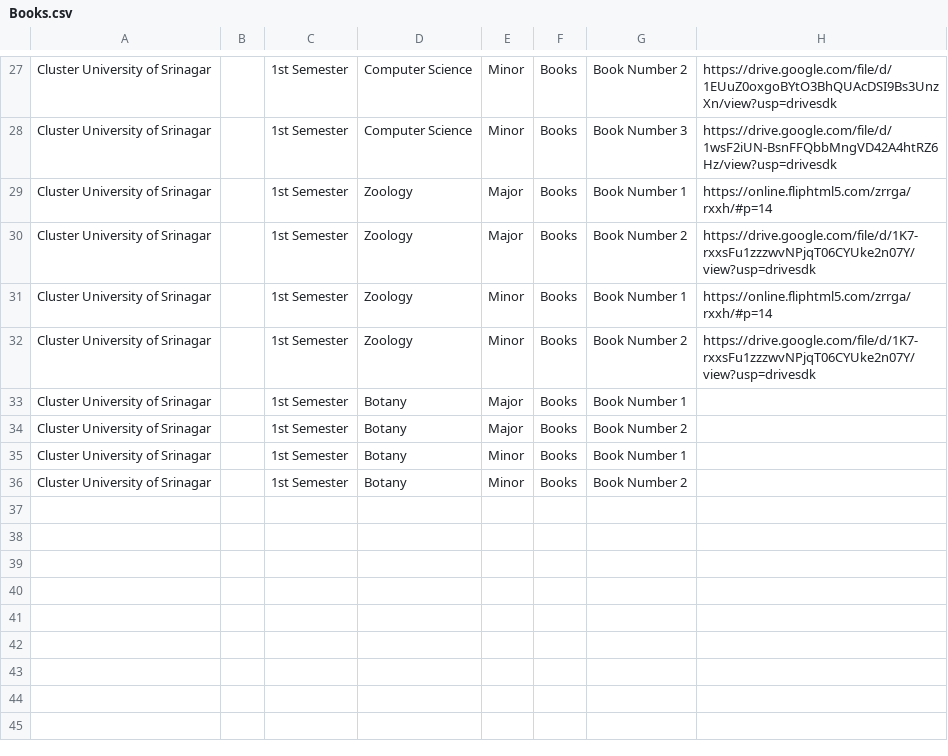
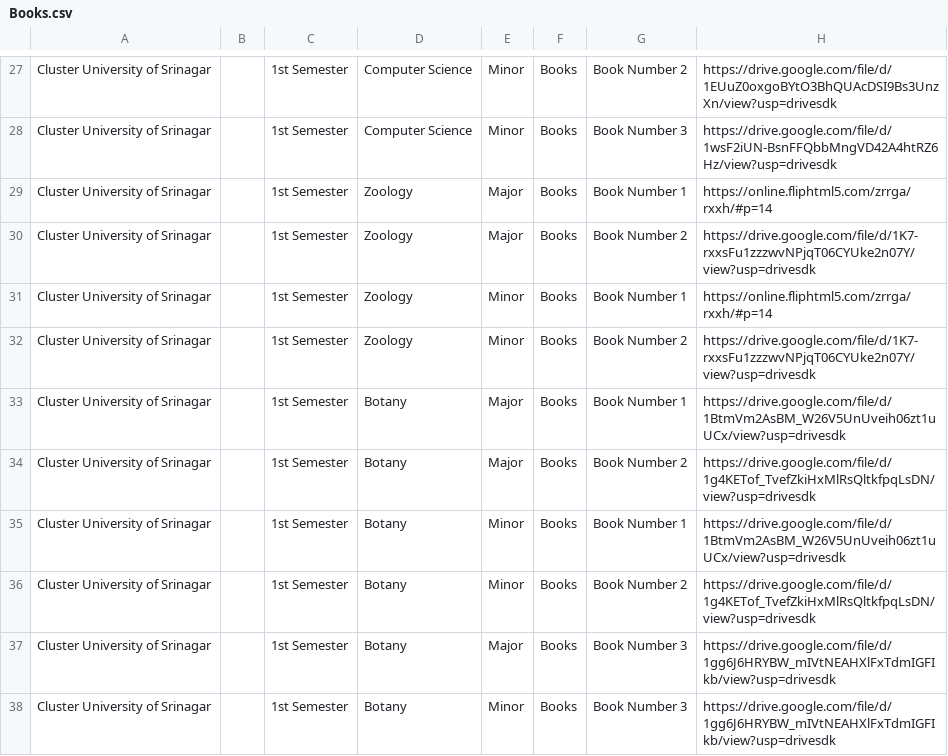
Before and after one commit to bhatmajidbhatmajid2222-cmyk/Majid, a CSV file: Books.csv, drawn as a sheet; only a part is shown, gaps mark what is left out.

Commit message:
Update Botany book entries with download links
Added links for Botany books in the 1st Semester for both Major and Minor courses.

```diff
--- a/Books.csv
+++ b/Books.csv
@@ -32,5 +32,7 @@ Cluster University of Srinagar,,1st Semester,Zoology,Minor,Books,Book Number 1,h
 Cluster University of Srinagar,,1st Semester,Zoology,Minor,Books,Book Number 2,https://drive.google.com/file/d/1K7-rxxsFu1zzzwvNPjqT06CYUke2n07Y/view?usp=drivesdk
-Cluster University of Srinagar,,1st Semester,Botany,Major,Books,Book Number 1,
-Cluster University of Srinagar,,1st Semester,Botany,Major,Books,Book Number 2,
-Cluster University of Srinagar,,1st Semester,Botany,Minor,Books,Book Number 1,
-Cluster University of Srinagar,,1st Semester,Botany,Minor,Books,Book Number 2,
+Cluster University of Srinagar,,1st Semester,Botany,Major,Books,Book Number 1,https://drive.google.com/file/d/1BtmVm2AsBM_W26V5UnUveih06zt1uUCx/view?usp=drivesdk
+Cluster University of Srinagar,,1st Semester,Botany,Major,Books,Book Number 2,https://drive.google.com/file/d/1g4KETof_TvefZkiHxMlRsQltkfpqLsDN/view?usp=drivesdk
+Cluster University of Srinagar,,1st Semester,Botany,Minor,Books,Book Number 1,https://drive.google.com/file/d/1BtmVm2AsBM_W26V5UnUveih06zt1uUCx/view?usp=drivesdk
+Cluster University of Srinagar,,1st Semester,Botany,Minor,Books,Book Number 2,https://drive.google.com/file/d/1g4KETof_TvefZkiHxMlRsQltkfpqLsDN/view?usp=drivesdk
+Cluster University of Srinagar,,1st Semester,Botany,Major,Books,Book Number 3,https://drive.google.com/file/d/1gg6J6HRYBW_mIVtNEAHXlFxTdmIGFIkb/view?usp=drivesdk
+Cluster University of Srinagar,,1st Semester,Botany,Minor,Books,Book Number 3,https://drive.google.com/file/d/1gg6J6HRYBW_mIVtNEAHXlFxTdmIGFIkb/view?usp=drivesdk
```
